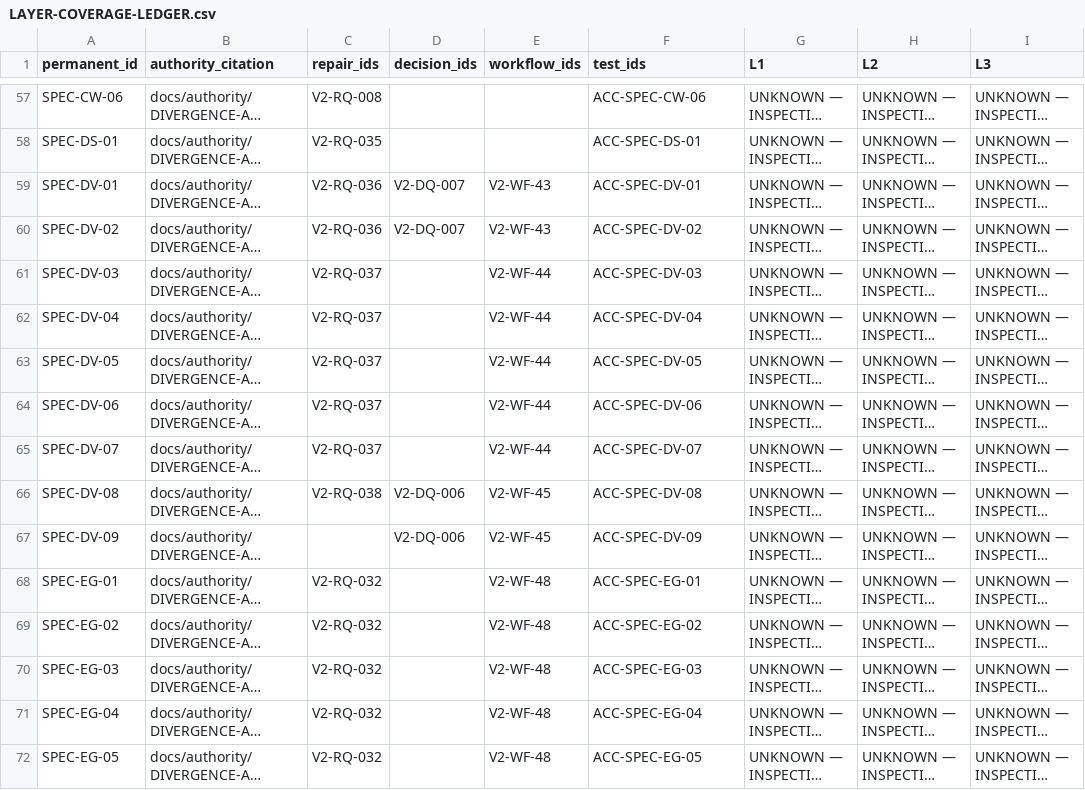
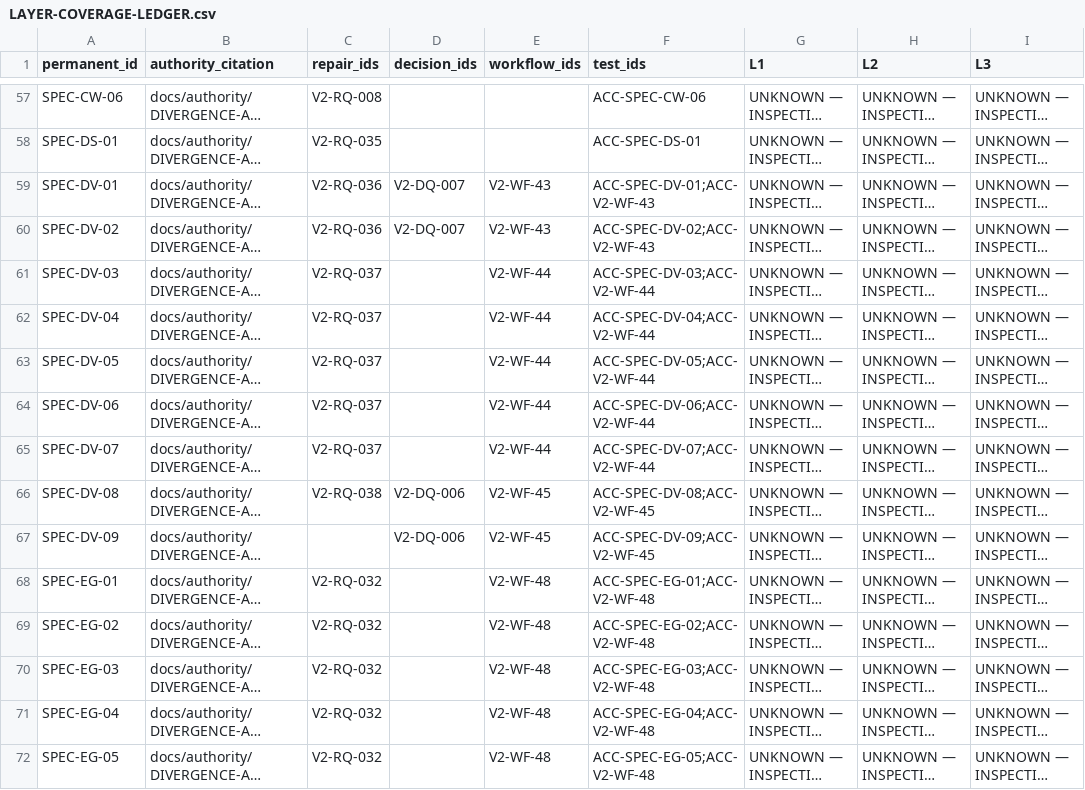
Before and after one commit to thatoneweirdfella1/Claude-Project-02, a CSV file: docs/layer-system/LAYER-COVERAGE-LEDGER.csv, drawn as a sheet; only a part is shown, gaps mark what is left out; long unchanged cells end in …; the diff covers the shown part only; the diff names each change by its address in the sheet, - before the commit and + after, or states it on an @@ line.

```diff
--- a/docs/layer-system/LAYER-COVERAGE-LEDGER.csv
+++ b/docs/layer-system/LAYER-COVERAGE-LEDGER.csv
-F59 (test_ids): ACC-SPEC-DV-01
+F59 (test_ids): ACC-SPEC-DV-01;ACC-V2-WF-43
-F60 (test_ids): ACC-SPEC-DV-02
+F60 (test_ids): ACC-SPEC-DV-02;ACC-V2-WF-43
-F61 (test_ids): ACC-SPEC-DV-03
+F61 (test_ids): ACC-SPEC-DV-03;ACC-V2-WF-44
-F62 (test_ids): ACC-SPEC-DV-04
+F62 (test_ids): ACC-SPEC-DV-04;ACC-V2-WF-44
-F63 (test_ids): ACC-SPEC-DV-05
+F63 (test_ids): ACC-SPEC-DV-05;ACC-V2-WF-44
-F64 (test_ids): ACC-SPEC-DV-06
+F64 (test_ids): ACC-SPEC-DV-06;ACC-V2-WF-44
-F65 (test_ids): ACC-SPEC-DV-07
+F65 (test_ids): ACC-SPEC-DV-07;ACC-V2-WF-44
-F66 (test_ids): ACC-SPEC-DV-08
+F66 (test_ids): ACC-SPEC-DV-08;ACC-V2-WF-45
-F67 (test_ids): ACC-SPEC-DV-09
+F67 (test_ids): ACC-SPEC-DV-09;ACC-V2-WF-45
-F68 (test_ids): ACC-SPEC-EG-01
+F68 (test_ids): ACC-SPEC-EG-01;ACC-V2-WF-48
-F69 (test_ids): ACC-SPEC-EG-02
+F69 (test_ids): ACC-SPEC-EG-02;ACC-V2-WF-48
-F70 (test_ids): ACC-SPEC-EG-03
+F70 (test_ids): ACC-SPEC-EG-03;ACC-V2-WF-48
-F71 (test_ids): ACC-SPEC-EG-04
+F71 (test_ids): ACC-SPEC-EG-04;ACC-V2-WF-48
-F72 (test_ids): ACC-SPEC-EG-05
+F72 (test_ids): ACC-SPEC-EG-05;ACC-V2-WF-48
```
Also changed, not shown: 123 edited cells elsewhere in this file, 22 other files.
